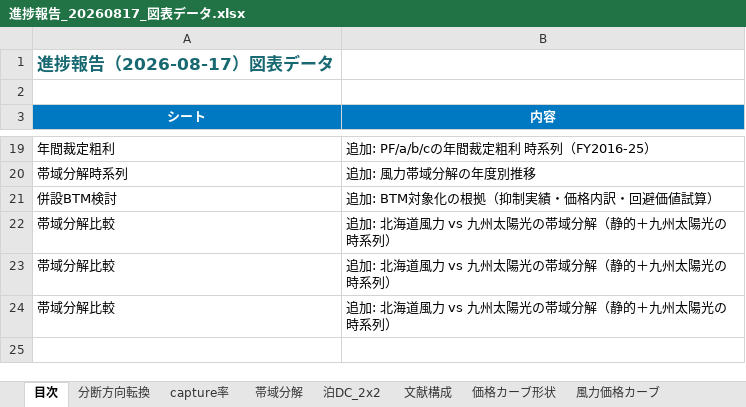
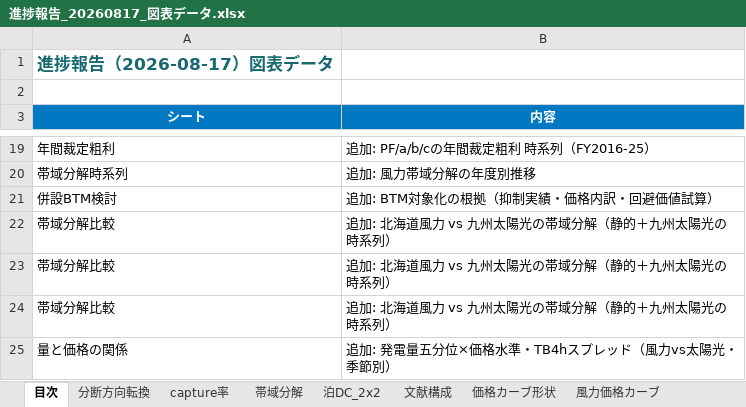
Before and after one commit to dikbb69/work, an Excel workbook: thesis/slides/進捗報告_20260817_図表データ.xlsx, sheet 目次, drawn as a sheet; only a part is shown, gaps mark what is left out; values as stored, in another font and other column widths than the file's, no borders; the diff names each change by its address in the sheet, - before the commit and + after, or states it on an @@ line.

```diff
--- a/thesis/slides/進捗報告_20260817_図表データ.xlsx (sheet 目次)
+++ b/thesis/slides/進捗報告_20260817_図表データ.xlsx (sheet 目次)
+row 25: 量と価格の関係 | 追加: 発電量五分位×価格水準・TB4hスプレッド（風力vs太陽光・季節別）
```
Also changed, not shown: other sheet tabs, charts or pictures, 2 other files.
